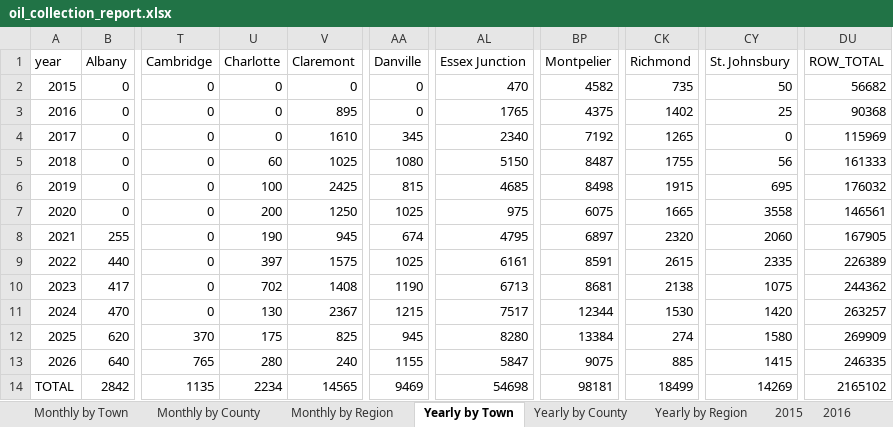
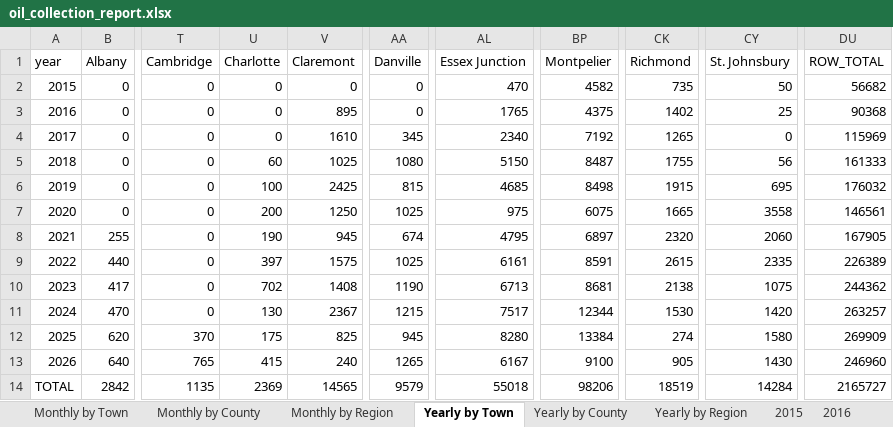
Before and after one commit to burnssargent-eng/blackbear_dashboard, an Excel workbook: oil_collection_report.xlsx, sheet Yearly by Town, drawn as a sheet; only a part is shown, gaps mark what is left out; values as stored, in another font and other column widths than the file's, no borders; the diff names each change by its address in the sheet, - before the commit and + after, or states it on an @@ line.

```diff
--- a/oil_collection_report.xlsx (sheet Yearly by Town)
+++ b/oil_collection_report.xlsx (sheet Yearly by Town)
-U13 (Charlotte): 280
+U13 (Charlotte): 415
-AA13 (Danville): 1155
+AA13 (Danville): 1265
-AL13 (Essex Junction): 5847
+AL13 (Essex Junction): 6167
-BP13 (Montpelier): 9075
+BP13 (Montpelier): 9100
-CK13 (Richmond): 885
+CK13 (Richmond): 905
-CY13 (St. Johnsbury): 1415
+CY13 (St. Johnsbury): 1430
-DU13 (ROW_TOTAL): 246335
+DU13 (ROW_TOTAL): 246960
-U14 (Charlotte): 2234
+U14 (Charlotte): 2369
-AA14 (Danville): 9469
+AA14 (Danville): 9579
-AL14 (Essex Junction): 54698
+AL14 (Essex Junction): 55018
-BP14 (Montpelier): 98181
+BP14 (Montpelier): 98206
-CK14 (Richmond): 18499
+CK14 (Richmond): 18519
-CY14 (St. Johnsbury): 14269
+CY14 (St. Johnsbury): 14284
-DU14 (ROW_TOTAL): 2165102
+DU14 (ROW_TOTAL): 2165727
```
Also changed, not shown: sheet Monthly by Town, sheet 2026, sheet Yearly by Region, sheet Monthly by Region, sheet Yearly by County, sheet Monthly by County, 4 more sheets, 10 other files.
